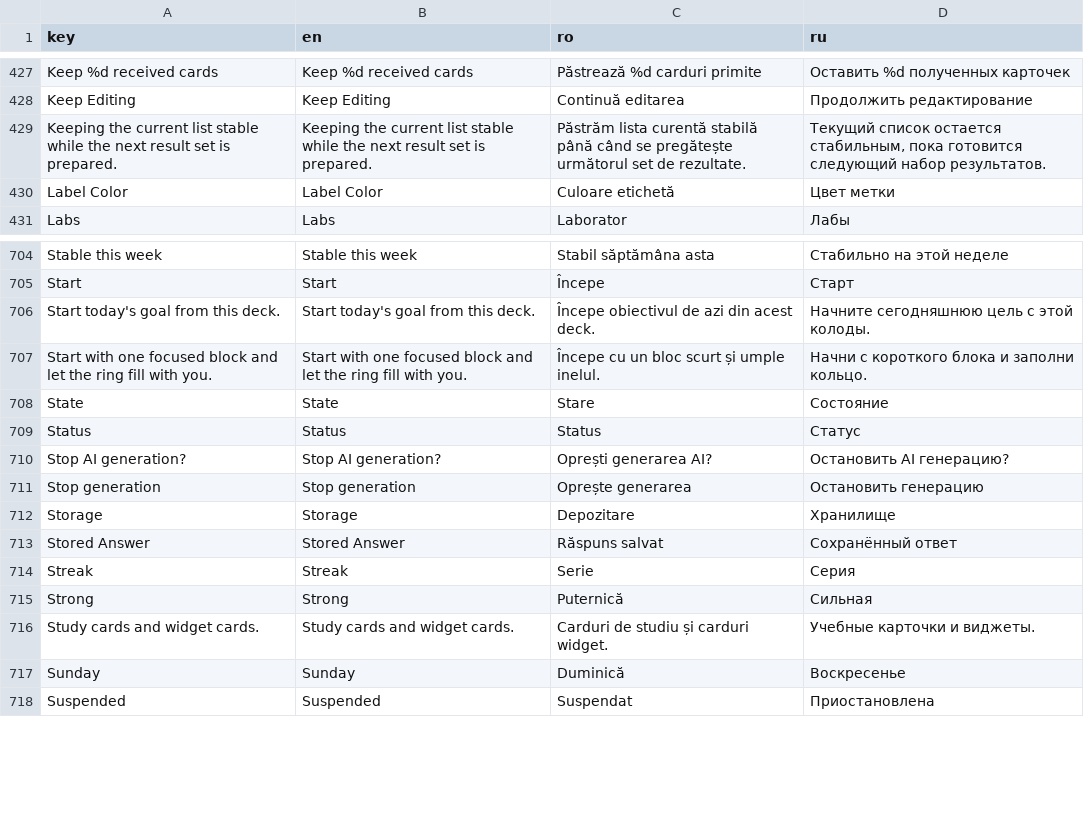
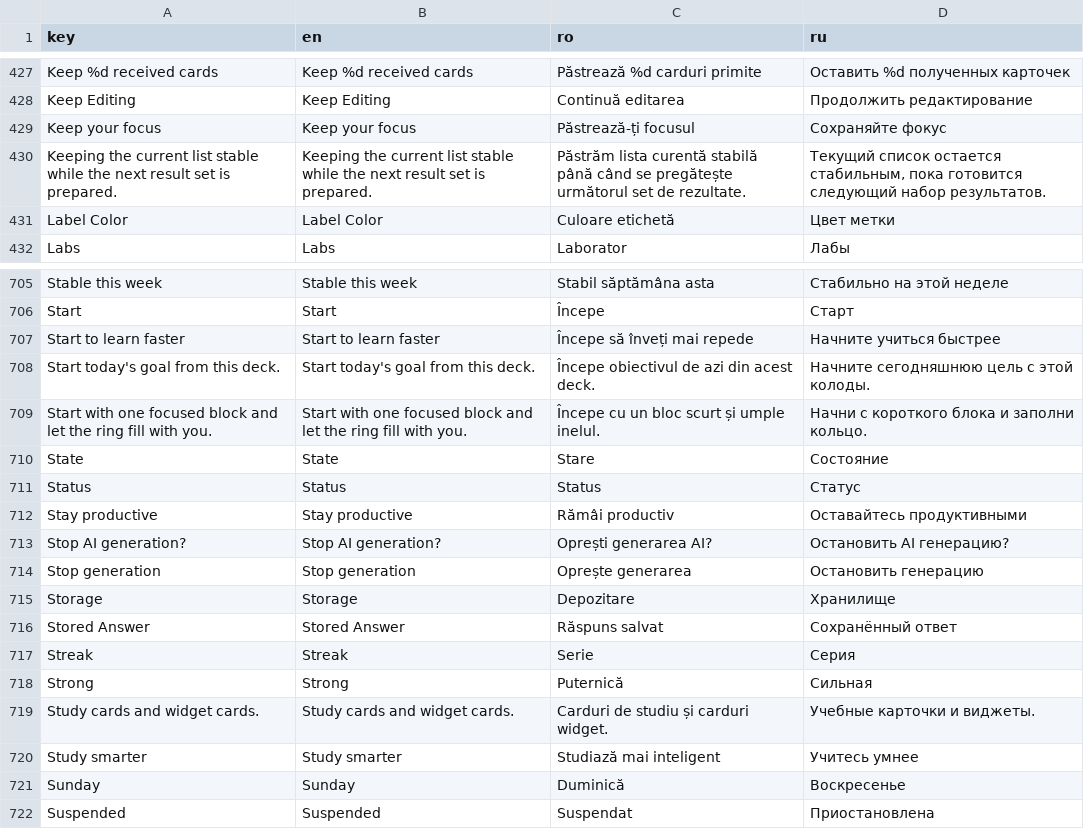
Before and after one commit to ionis789/QuizFlash, a TSV file: Docs/UI-Dictionary/localization_matrix.tsv, drawn as a sheet; only a part is shown, gaps mark what is left out; the diff names each change by its address in the sheet, - before the commit and + after, or states it on an @@ line.

```diff
--- a/Docs/UI-Dictionary/localization_matrix.tsv
+++ b/Docs/UI-Dictionary/localization_matrix.tsv
+row 429: Keep your focus | Keep your focus | Păstrează-ți focusul | Сохраняйте фокус
+row 707: Start to learn faster | Start to learn faster | Începe să înveți mai repede | Начните учиться быстрее
+row 712: Stay productive | Stay productive | Rămâi productiv | Оставайтесь продуктивными
+row 720: Study smarter | Study smarter | Studiază mai inteligent | Учитесь умнее
```
Also changed, not shown: 4 other files.
